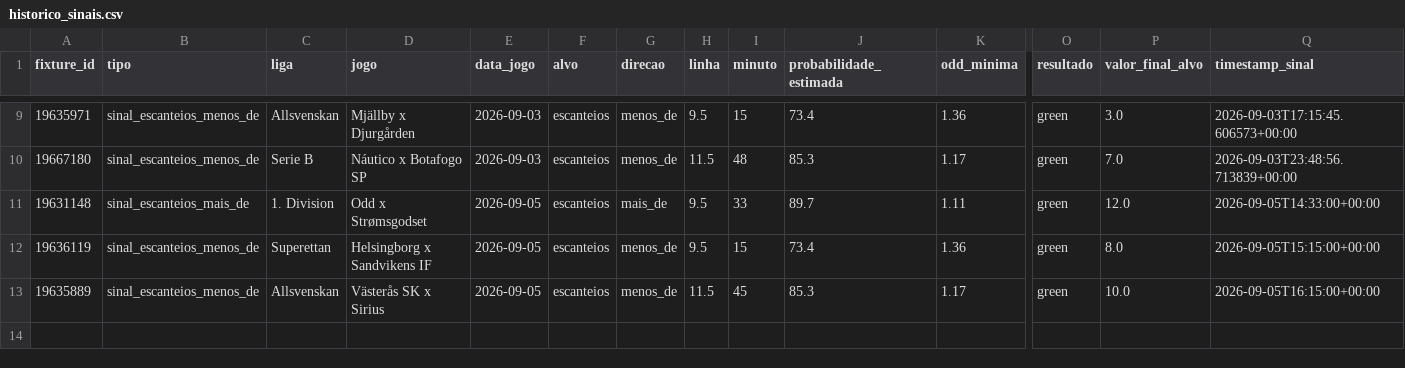
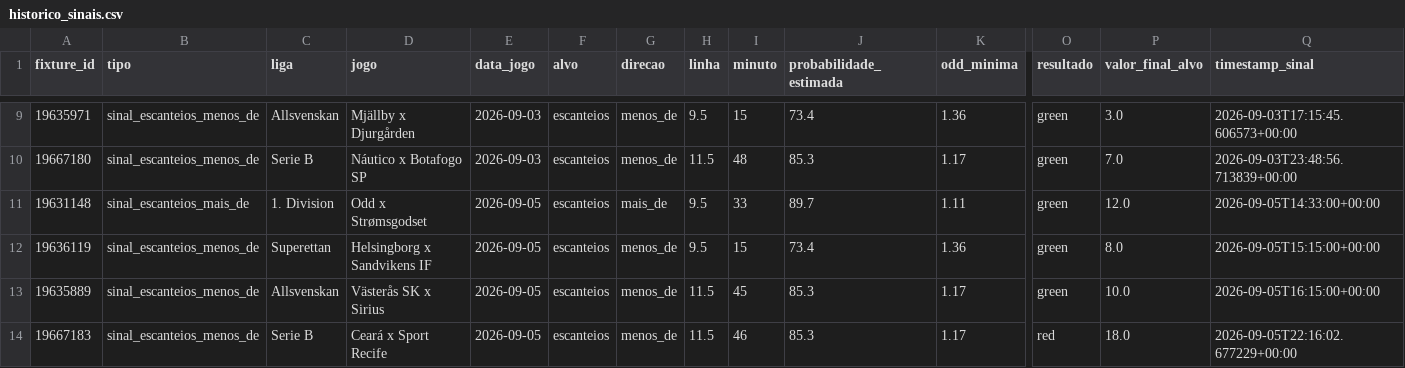
Before and after one commit to lucaseirafleury-ai/Bet, a CSV file: ligas_live_app/historico_sinais.csv, drawn as a sheet; only a part is shown, gaps mark what is left out; rows hold the shown columns only; the diff names each change by its address in the sheet, - before the commit and + after, or states it on an @@ line.

```diff
--- a/ligas_live_app/historico_sinais.csv
+++ b/ligas_live_app/historico_sinais.csv
+row 14: 19667183 | sinal_escanteios_menos_de | Serie B | Ceará x Sport Recife | 2026-09-05 | escanteios | menos_de | 11.5 | 46 | 85.3 | 1.17 | red | 18.0 | 2026-09-05T22:16:02.677229+00:00
```
